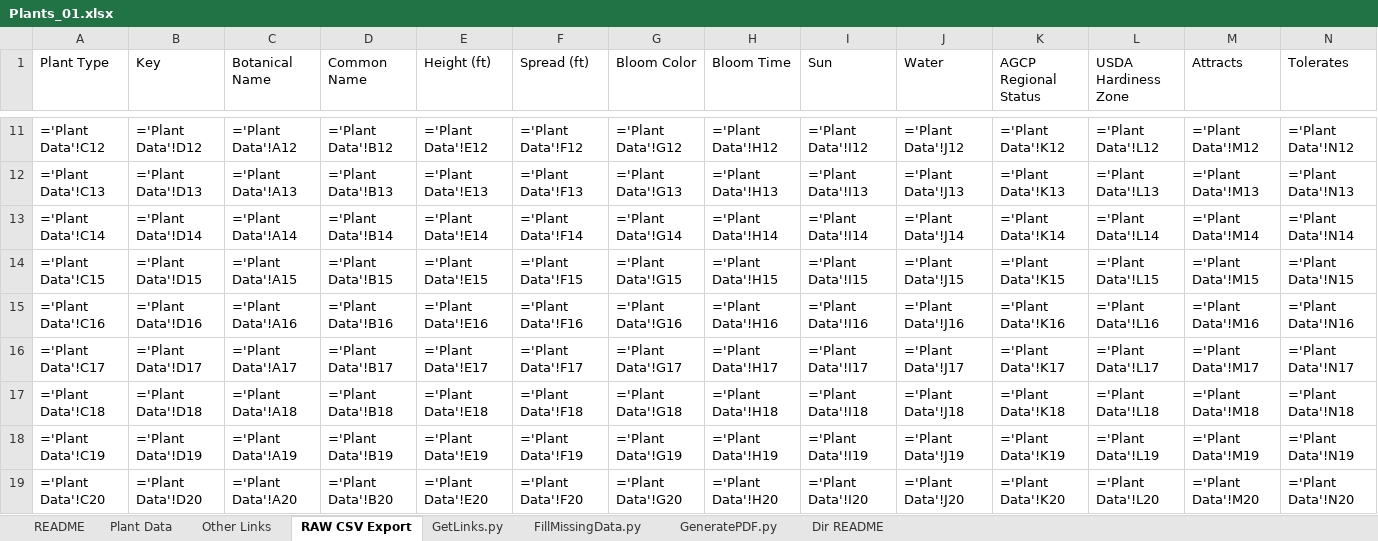
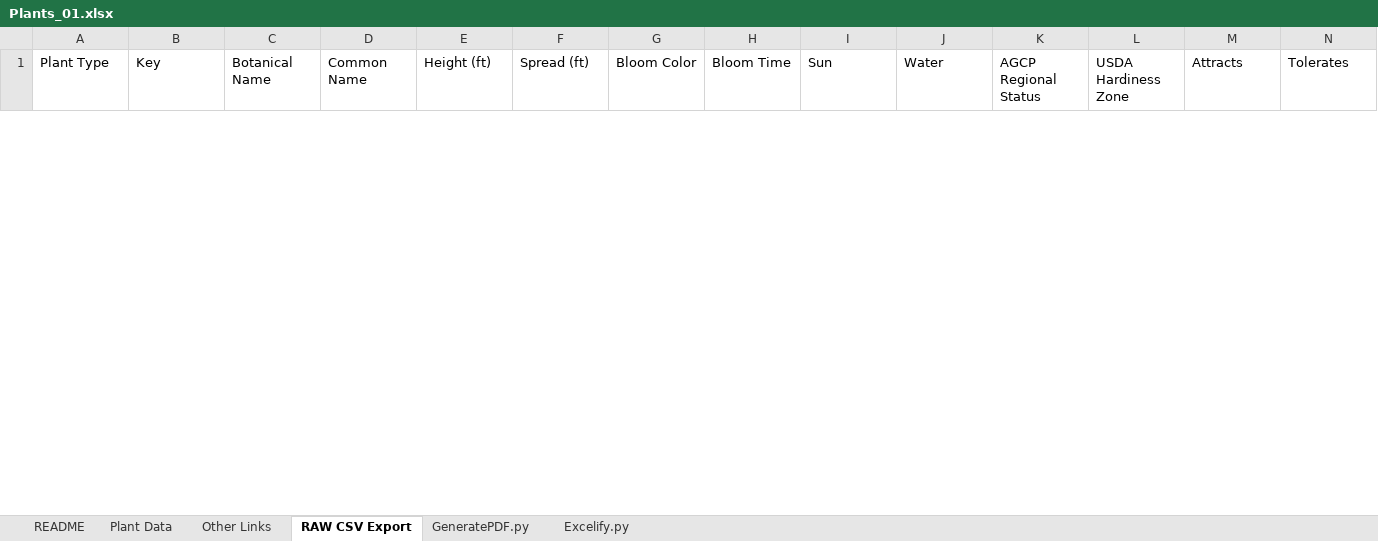
Before and after one commit to InfusedChooch/Plants, an Excel workbook: ReviewFiles/Plants_01.xlsx, sheet RAW CSV Export, drawn as a sheet; only a part is shown, gaps mark what is left out; values as stored, in another font and other column widths than the file's, no borders; formulas without a stored value are shown as written; removed rows and columns are numbered as before the commit, all else as after; rows hold the shown columns only; the diff covers the shown part only; the diff names each change by its address in the sheet, - before the commit and + after, or states it on an @@ line.

```diff
--- a/ReviewFiles/Plants_01.xlsx (sheet RAW CSV Export)
+++ b/ReviewFiles/Plants_01.xlsx (sheet RAW CSV Export)
-sheet tab: FillMissingData.py
+sheet tab: Excelify.py
-sheet tab: GetLinks.py
-sheet tab: Dir README
@@ sheet tab order changed: README | Plant Data | Other Links | RAW CSV Export | GeneratePDF.py | Excelify.py @@
-row 11: ='Plant Data'!C12 | ='Plant Data'!D12 | ='Plant Data'!A12 | ='Plant Data'!B12 | ='Plant Data'!E12 | ='Plant Data'!F12 | ='Plant Data'!G12 | ='Plant Data'!H12 | ='Plant Data'!I12 | ='Plant Data'!J12 | ='Plant Data'!K12 | ='Plant Data'!L12 | ='Plant Data'!M12 | ='Plant Data'!N12
-row 12: ='Plant Data'!C13 | ='Plant Data'!D13 | ='Plant Data'!A13 | ='Plant Data'!B13 | ='Plant Data'!E13 | ='Plant Data'!F13 | ='Plant Data'!G13 | ='Plant Data'!H13 | ='Plant Data'!I13 | ='Plant Data'!J13 | ='Plant Data'!K13 | ='Plant Data'!L13 | ='Plant Data'!M13 | ='Plant Data'!N13
-row 13: ='Plant Data'!C14 | ='Plant Data'!D14 | ='Plant Data'!A14 | ='Plant Data'!B14 | ='Plant Data'!E14 | ='Plant Data'!F14 | ='Plant Data'!G14 | ='Plant Data'!H14 | ='Plant Data'!I14 | ='Plant Data'!J14 | ='Plant Data'!K14 | ='Plant Data'!L14 | ='Plant Data'!M14 | ='Plant Data'!N14
-row 14: ='Plant Data'!C15 | ='Plant Data'!D15 | ='Plant Data'!A15 | ='Plant Data'!B15 | ='Plant Data'!E15 | ='Plant Data'!F15 | ='Plant Data'!G15 | ='Plant Data'!H15 | ='Plant Data'!I15 | ='Plant Data'!J15 | ='Plant Data'!K15 | ='Plant Data'!L15 | ='Plant Data'!M15 | ='Plant Data'!N15
-row 15: ='Plant Data'!C16 | ='Plant Data'!D16 | ='Plant Data'!A16 | ='Plant Data'!B16 | ='Plant Data'!E16 | ='Plant Data'!F16 | ='Plant Data'!G16 | ='Plant Data'!H16 | ='Plant Data'!I16 | ='Plant Data'!J16 | ='Plant Data'!K16 | ='Plant Data'!L16 | ='Plant Data'!M16 | ='Plant Data'!N16
-row 16: ='Plant Data'!C17 | ='Plant Data'!D17 | ='Plant Data'!A17 | ='Plant Data'!B17 | ='Plant Data'!E17 | ='Plant Data'!F17 | ='Plant Data'!G17 | ='Plant Data'!H17 | ='Plant Data'!I17 | ='Plant Data'!J17 | ='Plant Data'!K17 | ='Plant Data'!L17 | ='Plant Data'!M17 | ='Plant Data'!N17
-row 17: ='Plant Data'!C18 | ='Plant Data'!D18 | ='Plant Data'!A18 | ='Plant Data'!B18 | ='Plant Data'!E18 | ='Plant Data'!F18 | ='Plant Data'!G18 | ='Plant Data'!H18 | ='Plant Data'!I18 | ='Plant Data'!J18 | ='Plant Data'!K18 | ='Plant Data'!L18 | ='Plant Data'!M18 | ='Plant Data'!N18
-row 18: ='Plant Data'!C19 | ='Plant Data'!D19 | ='Plant Data'!A19 | ='Plant Data'!B19 | ='Plant Data'!E19 | ='Plant Data'!F19 | ='Plant Data'!G19 | ='Plant Data'!H19 | ='Plant Data'!I19 | ='Plant Data'!J19 | ='Plant Data'!K19 | ='Plant Data'!L19 | ='Plant Data'!M19 | ='Plant Data'!N19
-row 19: ='Plant Data'!C20 | ='Plant Data'!D20 | ='Plant Data'!A20 | ='Plant Data'!B20 | ='Plant Data'!E20 | ='Plant Data'!F20 | ='Plant Data'!G20 | ='Plant Data'!H20 | ='Plant Data'!I20 | ='Plant Data'!J20 | ='Plant Data'!K20 | ='Plant Data'!L20 | ='Plant Data'!M20 | ='Plant Data'!N20
```
Also changed, not shown: 25 added rows and 16 removed rows elsewhere in this sheet, sheet Excelify.py, sheet Plant Data, sheet Other Links, sheet README, 3 other files.
